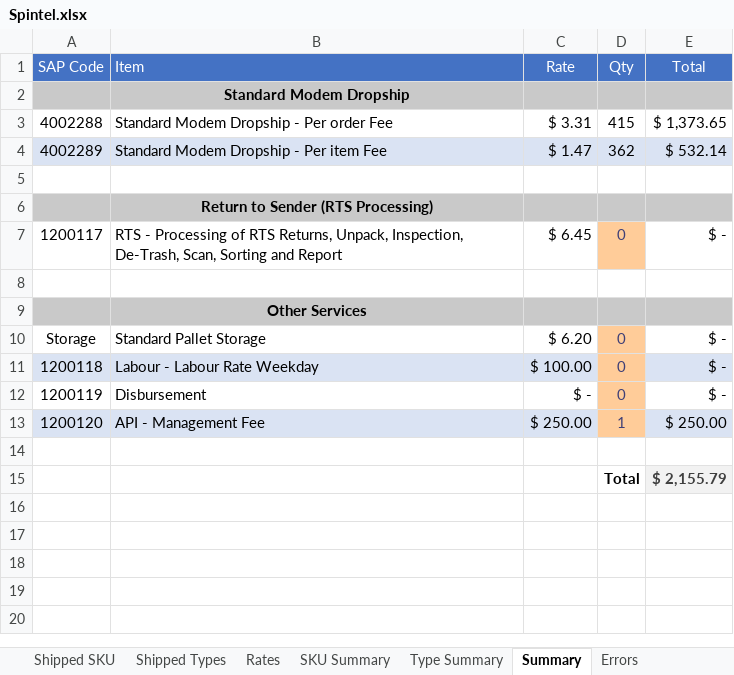
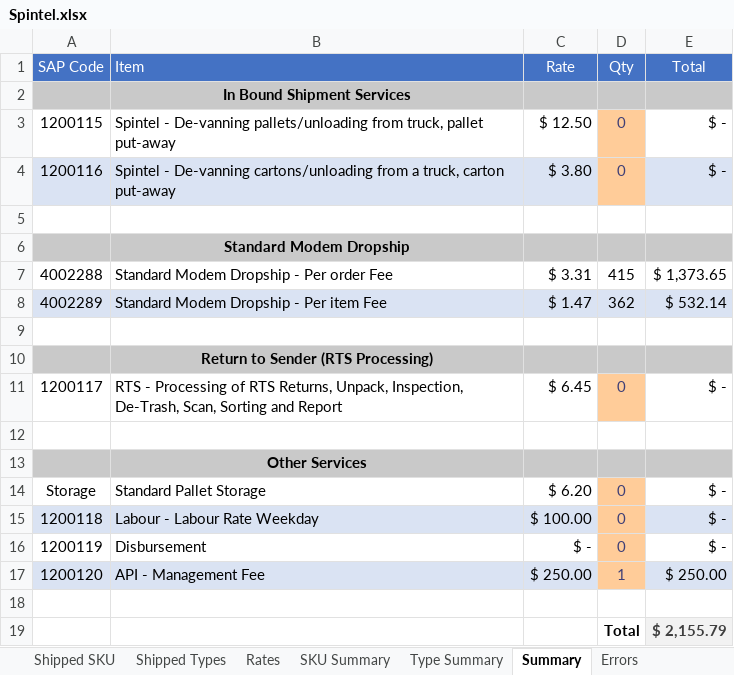
Before and after one commit to AjaniBilby/billing-templates, an Excel workbook: Dropship/Spintel.xlsx, sheet Summary, drawn as a sheet; values as stored, in another font and other column widths than the file's, no borders; the diff names each change by its address in the sheet, - before the commit and + after, or states it on an @@ line.

```diff
--- a/Dropship/Spintel.xlsx (sheet Summary)
+++ b/Dropship/Spintel.xlsx (sheet Summary)
+row 2:  | In Bound Shipment Services
+row 3: 1200115 | Spintel - De-vanning pallets/unloading from truck, pallet put-away | $ 12.50 | 0 | $ -
+row 4: 1200116 | Spintel - De-vanning cartons/unloading from a truck, carton put-away | $ 3.80 | 0 | $ -
+row 5: (empty)
```
Also changed, not shown: sheet Rates, sheet SKU Summary, sheet Shipped SKU, sheet Type Summary.
